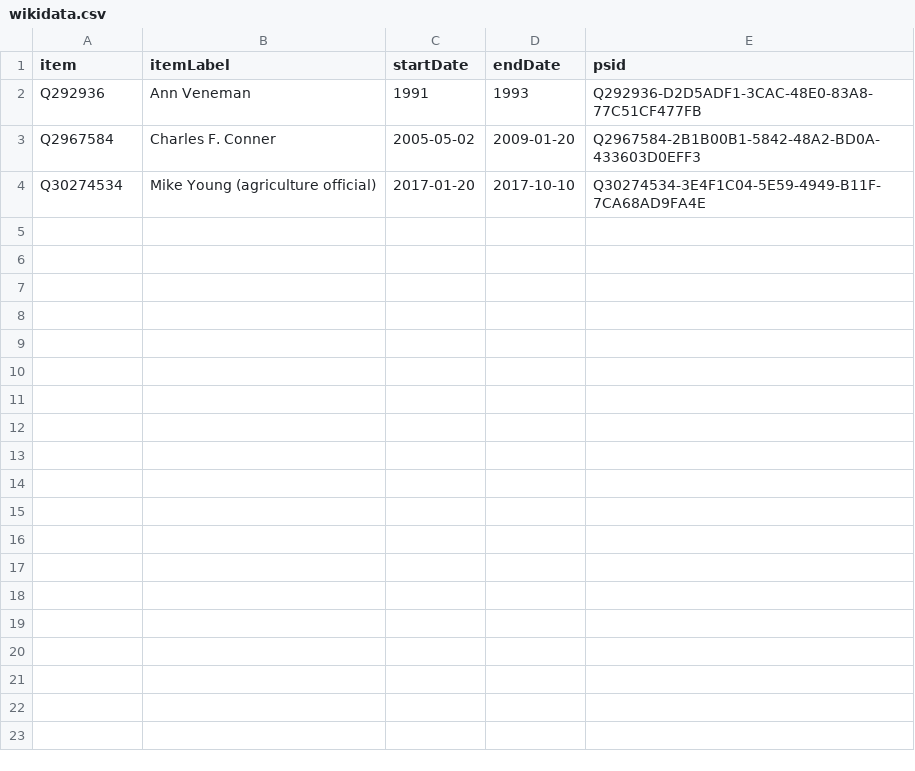
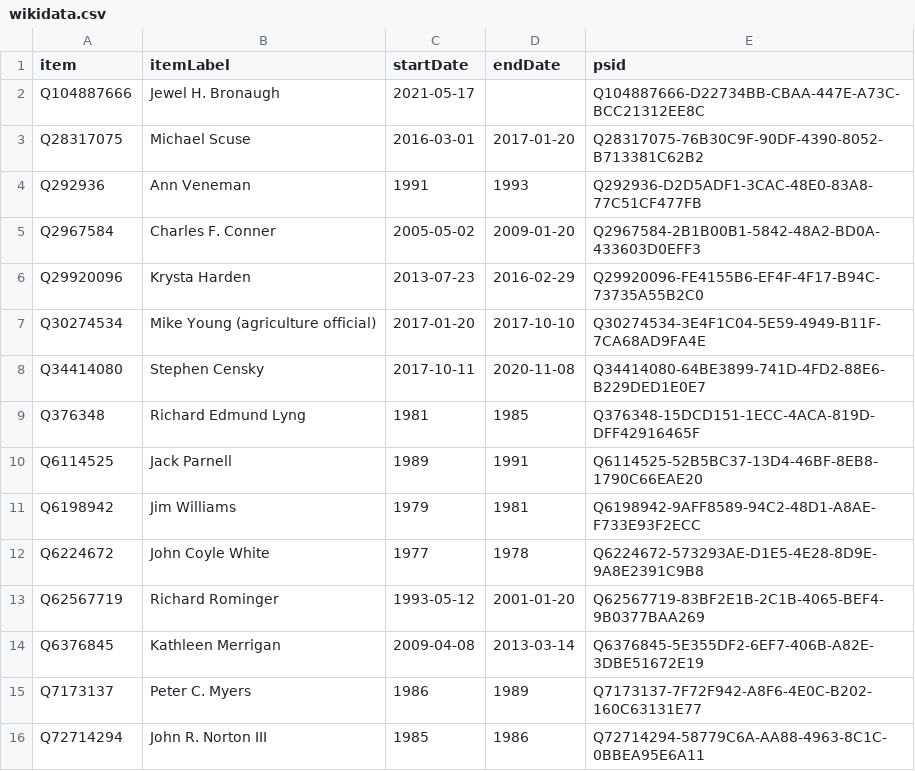
Before and after one commit to every-politician-scrapers/us-cabinet, a CSV file: sources/agriculture-deputy/wikidata.csv, drawn as a sheet.

Commit message:
Compare external sources to Wikidata

```diff
--- a/sources/agriculture-deputy/wikidata.csv
+++ b/sources/agriculture-deputy/wikidata.csv
@@ -1,4 +1,16 @@
 item,itemLabel,startDate,endDate,psid
+Q104887666,Jewel H. Bronaugh,2021-05-17,,Q104887666-D22734BB-CBAA-447E-A73C-BCC21312EE8C
+Q28317075,Michael Scuse,2016-03-01,2017-01-20,Q28317075-76B30C9F-90DF-4390-8052-B713381C62B2
 Q292936,Ann Veneman,1991,1993,Q292936-D2D5ADF1-3CAC-48E0-83A8-77C51CF477FB
 Q2967584,Charles F. Conner,2005-05-02,2009-01-20,Q2967584-2B1B00B1-5842-48A2-BD0A-433603D0EFF3
+Q29920096,Krysta Harden,2013-07-23,2016-02-29,Q29920096-FE4155B6-EF4F-4F17-B94C-73735A55B2C0
 Q30274534,Mike Young (agriculture official),2017-01-20,2017-10-10,Q30274534-3E4F1C04-5E59-4949-B11F-7CA68AD9FA4E
+Q34414080,Stephen Censky,2017-10-11,2020-11-08,Q34414080-64BE3899-741D-4FD2-88E6-B229DED1E0E7
+Q376348,Richard Edmund Lyng,1981,1985,Q376348-15DCD151-1ECC-4ACA-819D-DFF42916465F
+Q6114525,Jack Parnell,1989,1991,Q6114525-52B5BC37-13D4-46BF-8EB8-1790C66EAE20
+Q6198942,Jim Williams,1979,1981,Q6198942-9AFF8589-94C2-48D1-A8AE-F733E93F2ECC
+Q6224672,John Coyle White,1977,1978,Q6224672-573293AE-D1E5-4E28-8D9E-9A8E2391C9B8
+Q62567719,Richard Rominger,1993-05-12,2001-01-20,Q62567719-83BF2E1B-2C1B-4065-BEF4-9B0377BAA269
+Q6376845,Kathleen Merrigan,2009-04-08,2013-03-14,Q6376845-5E355DF2-6EF7-406B-A82E-3DBE51672E19
+Q7173137,Peter C. Myers,1986,1989,Q7173137-7F72F942-A8F6-4E0C-B202-160C63131E77
+Q72714294,John R. Norton III,1985,1986,Q72714294-58779C6A-AA88-4963-8C1C-0BBEA95E6A11
```
Also changed, not shown: sources/commerce-deputy/diff.csv, sources/education-deputy/wikidata.csv, 27 other files.
